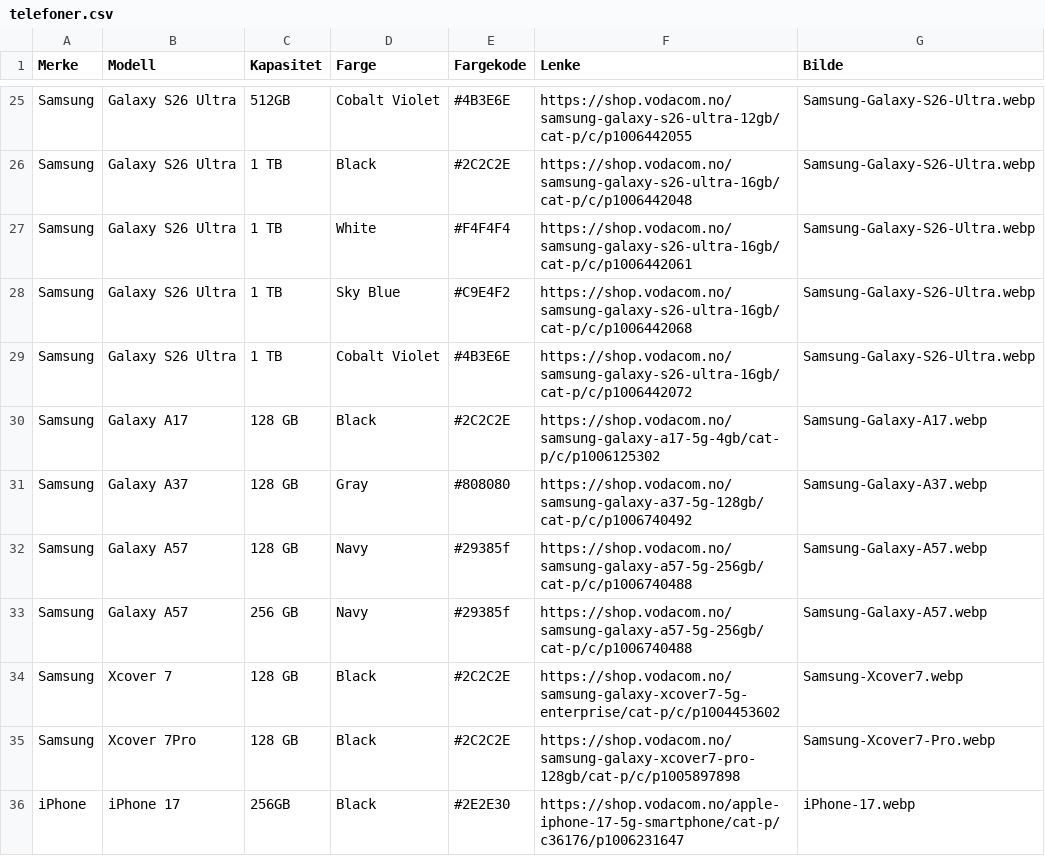
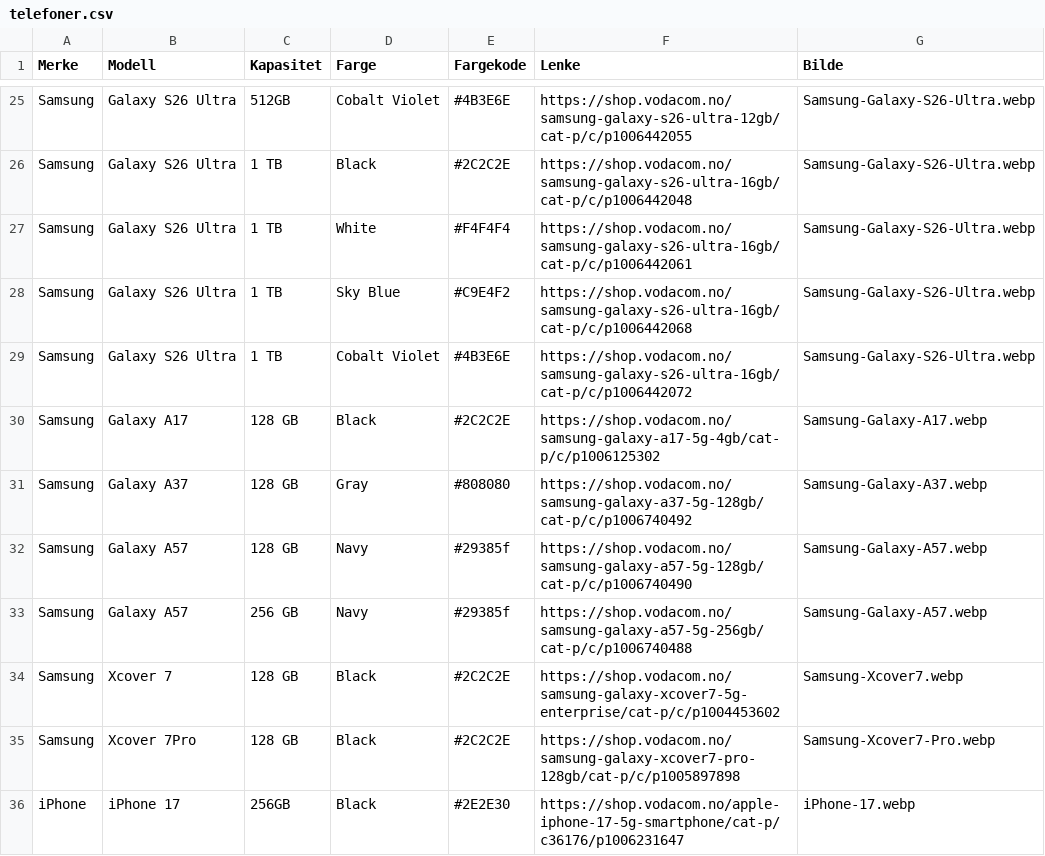
Before and after one commit to Linga42/Produkt-telefonvelger, a CSV file: data/telefoner.csv, drawn as a sheet; only a part is shown, gaps mark what is left out.

Commit message:
Update telefoner.csv

```diff
--- a/data/telefoner.csv
+++ b/data/telefoner.csv
@@ -31,3 +31,3 @@ Samsung,Galaxy A17,128 GB,Black,#2C2C2E,https://shop.vodacom.no/samsung-galaxy-a
 Samsung,Galaxy A37,128 GB,Gray,#808080,https://shop.vodacom.no/samsung-galaxy-a37-5g-128gb/cat-p/c/p1006740492,Samsung-Galaxy-A37.webp
-Samsung,Galaxy A57,128 GB,Navy,#29385f,https://shop.vodacom.no/samsung-galaxy-a57-5g-256gb/cat-p/c/p1006740488,Samsung-Galaxy-A57.webp
+Samsung,Galaxy A57,128 GB,Navy,#29385f,https://shop.vodacom.no/samsung-galaxy-a57-5g-128gb/cat-p/c/p1006740490,Samsung-Galaxy-A57.webp
 Samsung,Galaxy A57,256 GB,Navy,#29385f,https://shop.vodacom.no/samsung-galaxy-a57-5g-256gb/cat-p/c/p1006740488,Samsung-Galaxy-A57.webp
```
